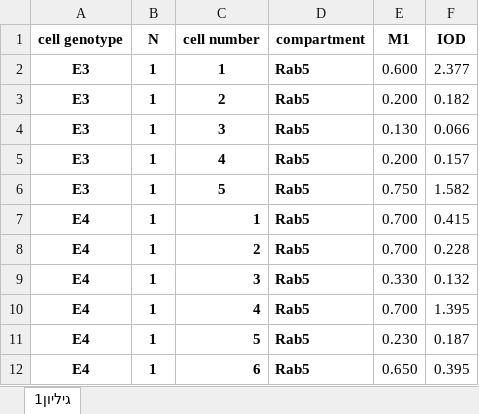
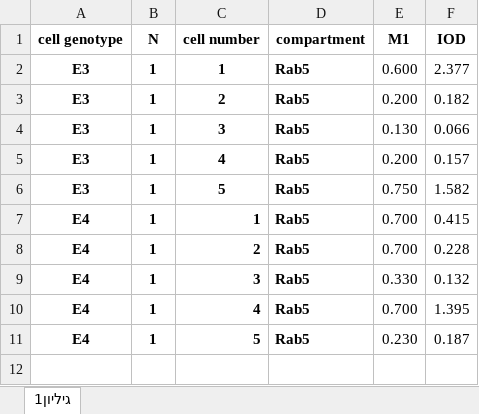
Before and after one commit to Mirnasafieh/Membrane_detection, an Excel workbook: test merrge1.xlsx, sheet גיליון1, drawn as a sheet; values as stored, in another font and other column widths than the file's, no borders; the diff names each change by its address in the sheet, - before the commit and + after, or states it on an @@ line.

```diff
--- a/test merrge1.xlsx (sheet גיליון1)
+++ b/test merrge1.xlsx (sheet גיליון1)
-row 12: E4 | 1 | 6 | Rab5 | 0.650 | 0.395
```
Also changed, not shown: images/membrane_images/sum results.xlsx, images/membrane_images/sum statistics.xlsx, 26 other files.
